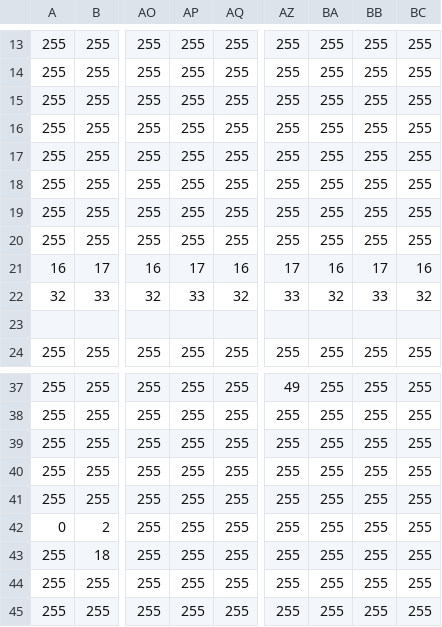
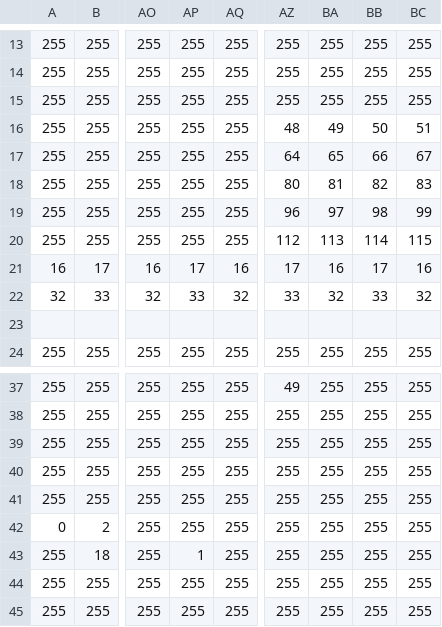
Before and after one commit to mikito791/2Dscrollgame, a CSV file: Assets/stage3.csv, drawn as a sheet; only a part is shown, gaps mark what is left out; the diff names each change by its address in the sheet, - before the commit and + after, or states it on an @@ line.

```diff
--- a/Assets/stage3.csv
+++ b/Assets/stage3.csv
-AZ16: 255
+AZ16: 48
-BA16: 255
+BA16: 49
-BB16: 255
+BB16: 50
-BC16: 255
+BC16: 51
-AZ17: 255
+AZ17: 64
-BA17: 255
+BA17: 65
-BB17: 255
+BB17: 66
-BC17: 255
+BC17: 67
-AZ18: 255
+AZ18: 80
-BA18: 255
+BA18: 81
-BB18: 255
+BB18: 82
-BC18: 255
+BC18: 83
-AZ19: 255
+AZ19: 96
-BA19: 255
+BA19: 97
-BB19: 255
+BB19: 98
-BC19: 255
+BC19: 99
-AZ20: 255
+AZ20: 112
-BA20: 255
+BA20: 113
-BB20: 255
+BB20: 114
-BC20: 255
+BC20: 115
-AP43: 255
+AP43: 1
```
Also changed, not shown: 3 other files.
